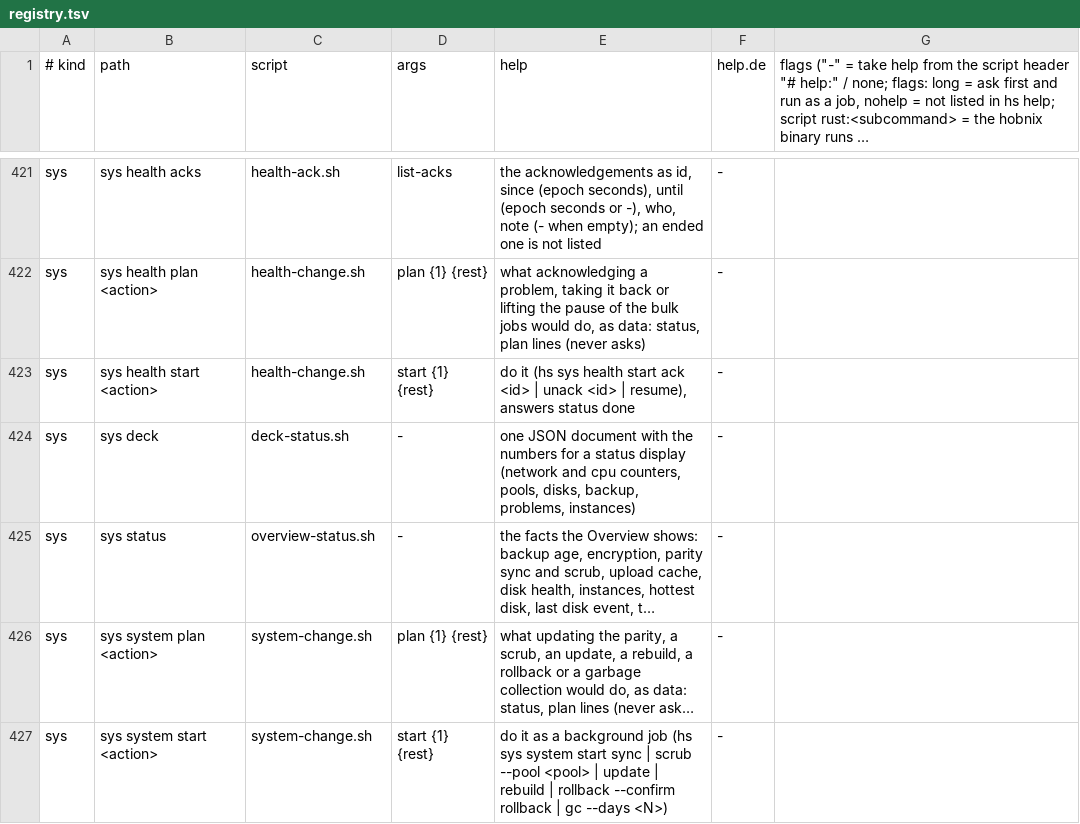
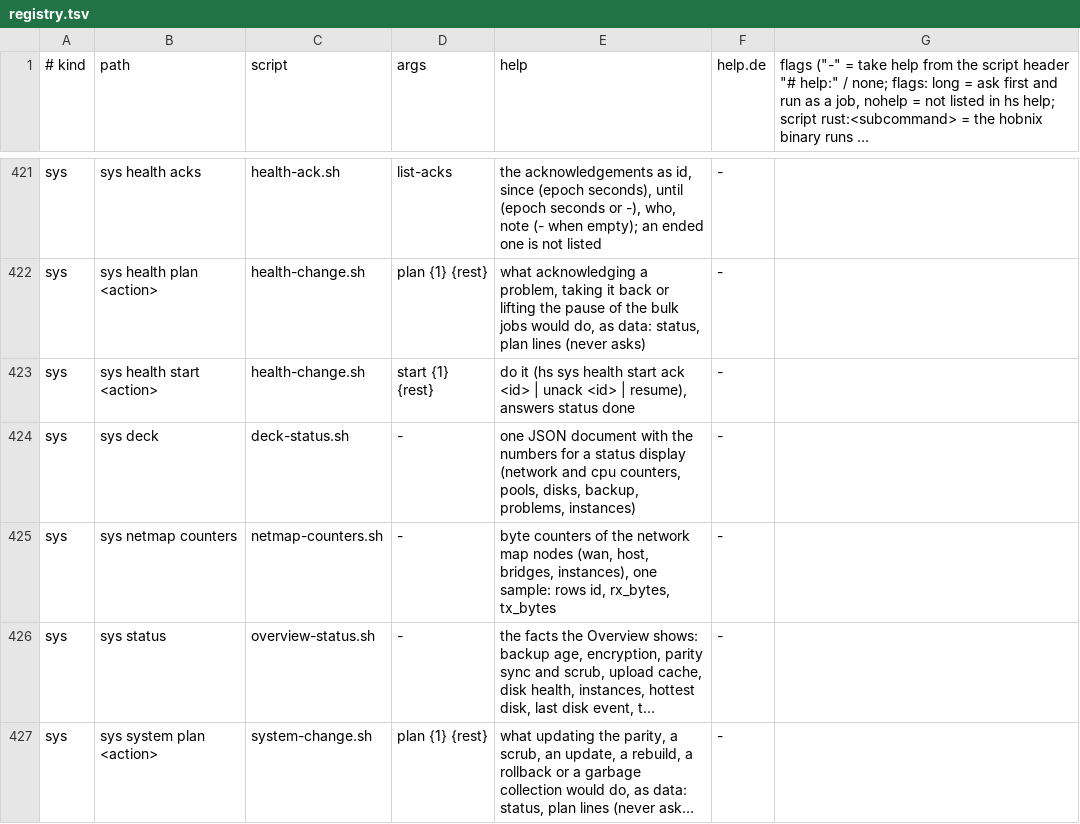
Before and after one commit to hobnix/core, a TSV file: scripts/lib/registry.tsv, drawn as a sheet; only a part is shown, gaps mark what is left out; the shorter side is filled out with more unchanged rows; long unchanged cells end in …; the diff names each change by its address in the sheet, - before the commit and + after, or states it on an @@ line.

Commit message:
web: counters stream for the network map, sampled only while a page is open (#873)
GET /api/netmap/stream sends the totals of hs sys netmap counters every 2 s; one shared sampler thread runs only while a stream is open, at most 4 streams.

Signed-off-by: Wolfgang Schuchter <wolfgang@schuchter.dev>

```diff
--- a/scripts/lib/registry.tsv
+++ b/scripts/lib/registry.tsv
+row 425: sys | sys netmap counters | netmap-counters.sh | - | byte counters of the network map nodes (wan, host, bridges, instances), one sample: rows id, rx_bytes, tx_bytes | -
```
Also changed, not shown: docs/adr/0012-roles-sys-rows.tsv, scripts/lib/sys-roles.tsv, 9 other files.
